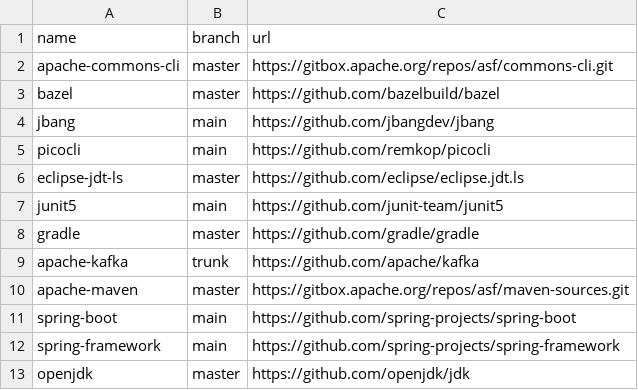
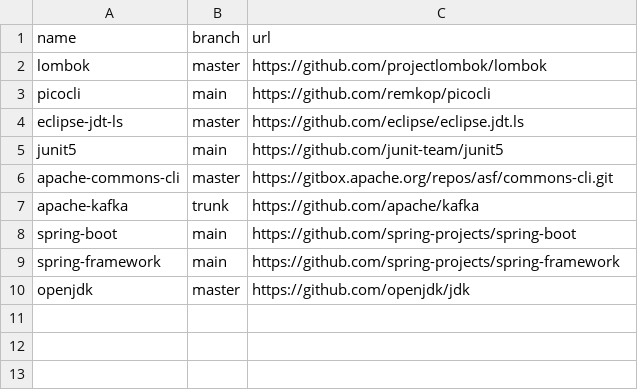
Before and after one commit to easbarba/lar, a CSV file: .config/qas/java.csv, drawn as a sheet.

Commit message:
qas/java: add lombok

```diff
--- a/.config/qas/java.csv
+++ b/.config/qas/java.csv
@@ -1,5 +1,3 @@
 name,branch,url
-apache-commons-cli,master,https://gitbox.apache.org/repos/asf/commons-cli.git
-bazel,master,https://github.com/bazelbuild/bazel
-jbang,main,https://github.com/jbangdev/jbang
+lombok,master,https://github.com/projectlombok/lombok
 picocli,main,https://github.com/remkop/picocli
@@ -7,5 +5,4 @@ eclipse-jdt-ls,master,https://github.com/eclipse/eclipse.jdt.ls
 junit5,main,https://github.com/junit-team/junit5
-gradle,master,https://github.com/gradle/gradle
+apache-commons-cli,master,https://gitbox.apache.org/repos/asf/commons-cli.git
 apache-kafka,trunk,https://github.com/apache/kafka
-apache-maven,master,https://gitbox.apache.org/repos/asf/maven-sources.git
 spring-boot,main,https://github.com/spring-projects/spring-boot
```
